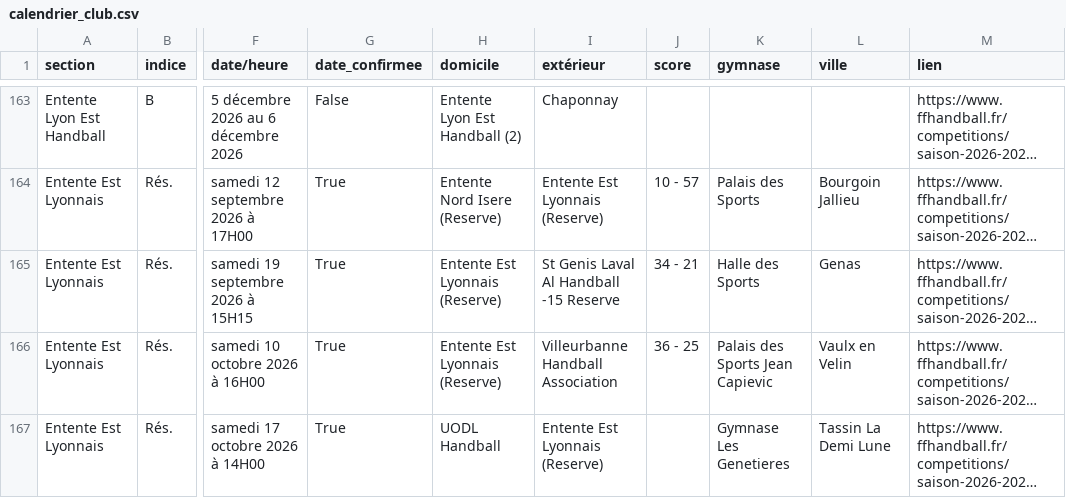
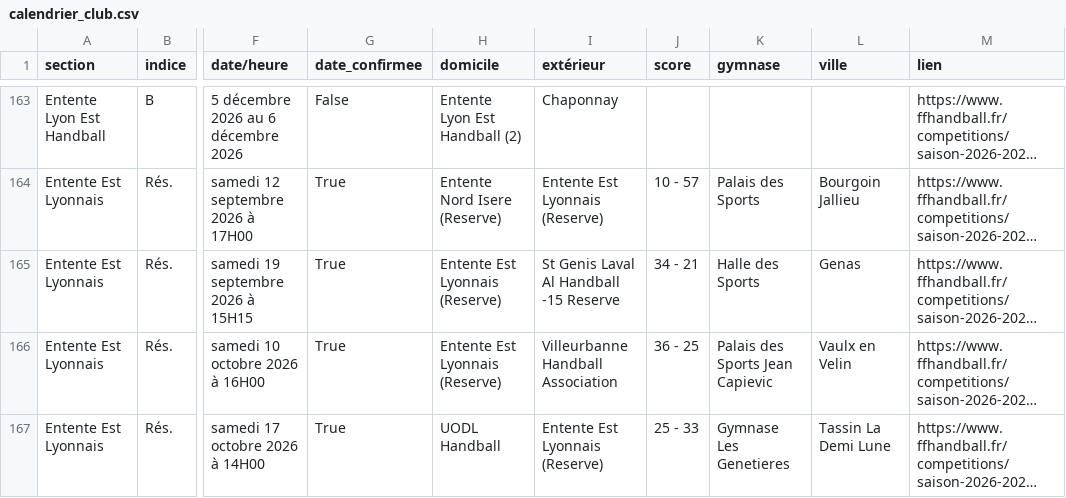
Before and after one commit to sportingvillette/competitions, a CSV file: data/calendrier_club.csv, drawn as a sheet; only a part is shown, gaps mark what is left out; long unchanged cells end in …; the diff covers the shown part only; the diff names each change by its address in the sheet, - before the commit and + after, or states it on an @@ line.

```diff
--- a/data/calendrier_club.csv
+++ b/data/calendrier_club.csv
-J167 (score): (empty)
+J167 (score): 25 - 33
```
Also changed, not shown: 18 edited cells elsewhere in this file, data/classements_club.csv, 2 other files.
